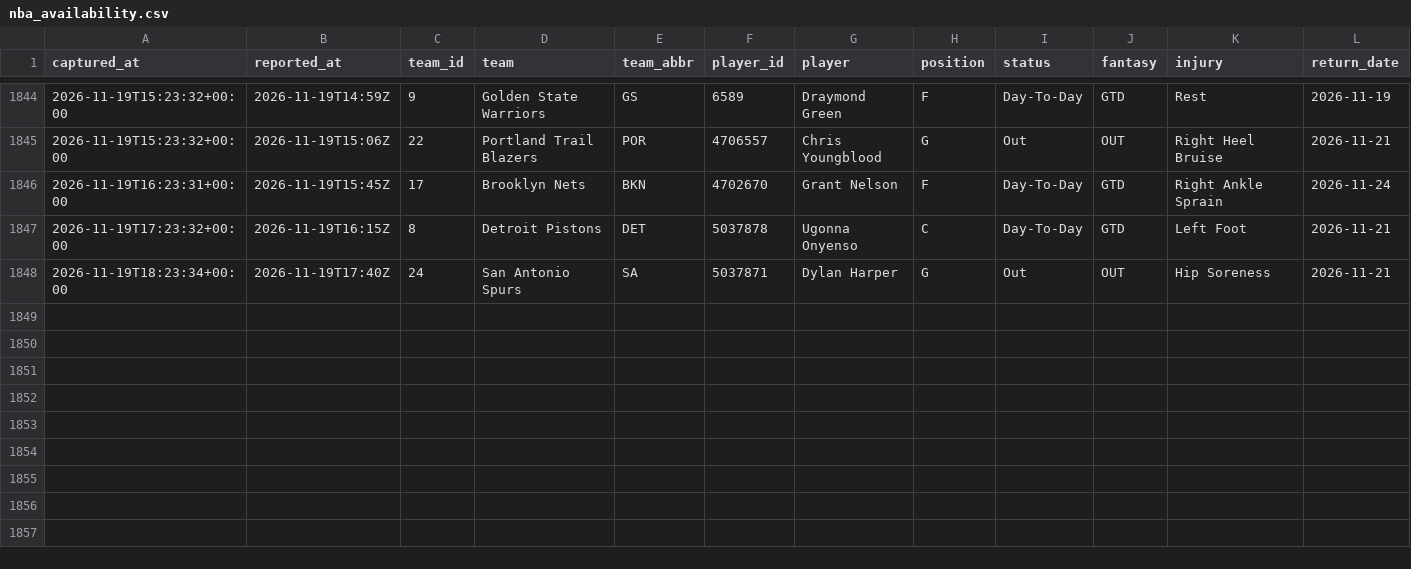
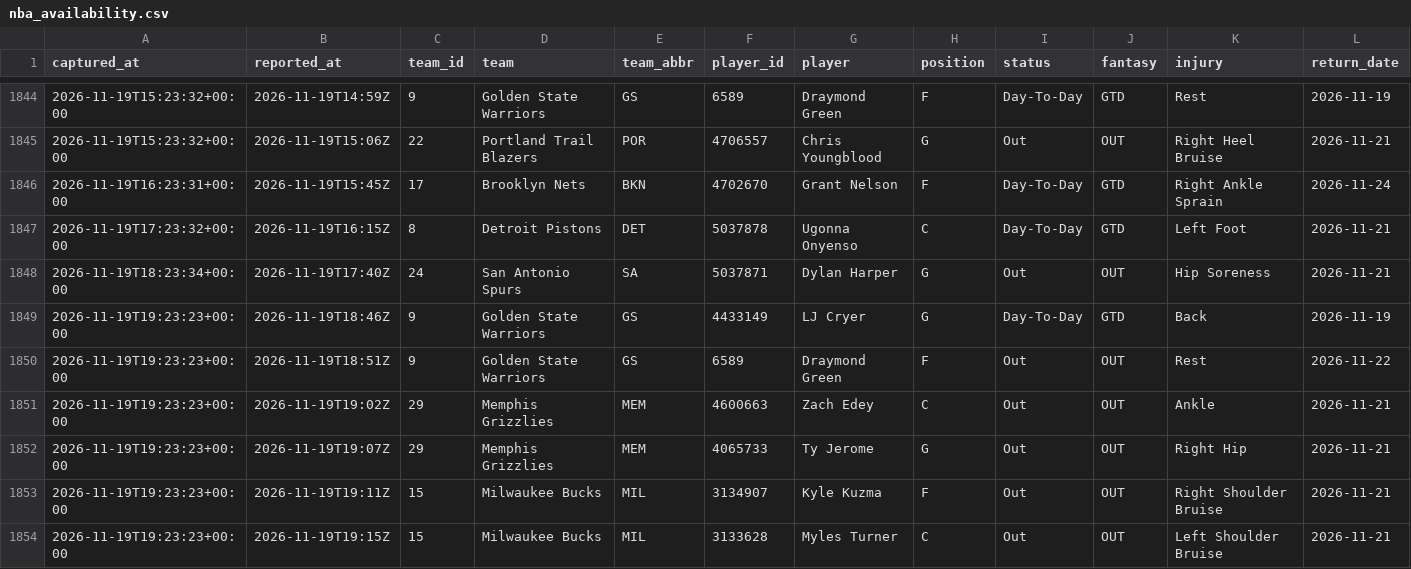
Before and after one commit to EdgeCash/Atlas, a CSV file: tracking/nba_availability.csv, drawn as a sheet; only a part is shown, gaps mark what is left out; rows hold the shown columns only; the diff names each change by its address in the sheet, - before the commit and + after, or states it on an @@ line.

```diff
--- a/tracking/nba_availability.csv
+++ b/tracking/nba_availability.csv
+row 1849: 2026-11-19T19:23:23+00:00 | 2026-11-19T18:46Z | 9 | Golden State Warriors | GS | 4433149 | LJ Cryer | G | Day-To-Day | GTD | Back | 2026-11-19
+row 1850: 2026-11-19T19:23:23+00:00 | 2026-11-19T18:51Z | 9 | Golden State Warriors | GS | 6589 | Draymond Green | F | Out | OUT | Rest | 2026-11-22
+row 1851: 2026-11-19T19:23:23+00:00 | 2026-11-19T19:02Z | 29 | Memphis Grizzlies | MEM | 4600663 | Zach Edey | C | Out | OUT | Ankle | 2026-11-21
+row 1852: 2026-11-19T19:23:23+00:00 | 2026-11-19T19:07Z | 29 | Memphis Grizzlies | MEM | 4065733 | Ty Jerome | G | Out | OUT | Right Hip | 2026-11-21
+row 1853: 2026-11-19T19:23:23+00:00 | 2026-11-19T19:11Z | 15 | Milwaukee Bucks | MIL | 3134907 | Kyle Kuzma | F | Out | OUT | Right Shoulder Bruise | 2026-11-21
+row 1854: 2026-11-19T19:23:23+00:00 | 2026-11-19T19:15Z | 15 | Milwaukee Bucks | MIL | 3133628 | Myles Turner | C | Out | OUT | Left Shoulder Bruise | 2026-11-21
```
Also changed, not shown: tracking/card_grades.csv, tracking/games.csv, 14 other files.
